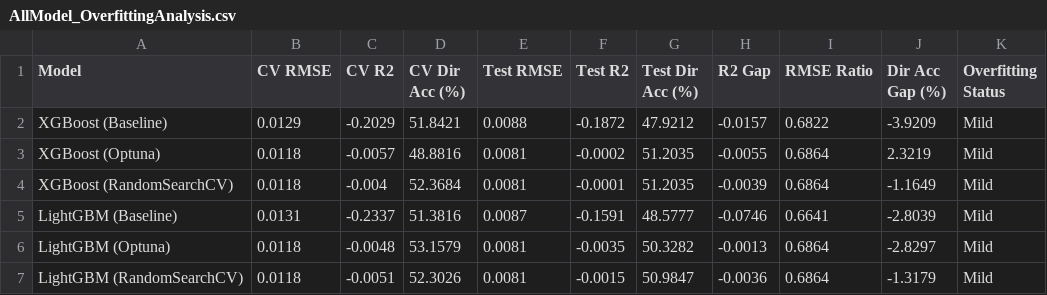
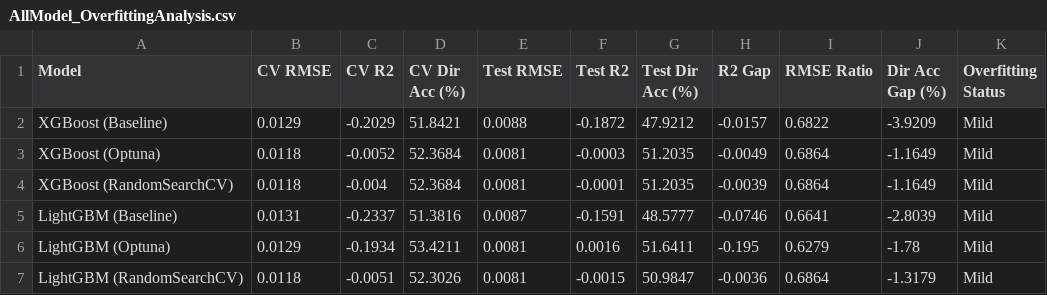
Before and after one commit to tshihab07/gold-price-forecasting, a CSV file: artifacts/ModelPerformance/AllModel_OverfittingAnalysis.csv, drawn as a sheet; only a part is shown; the diff names each change by its address in the sheet, - before the commit and + after, or states it on an @@ line.

Commit message:
chore(report): update LightGBM performance after optuna multi-objective optimization

```diff
--- a/artifacts/ModelPerformance/AllModel_OverfittingAnalysis.csv
+++ b/artifacts/ModelPerformance/AllModel_OverfittingAnalysis.csv
-C3 (CV R2): -0.0057
+C3 (CV R2): -0.0052
-D3 (CV Dir Acc (%)): 48.8816
+D3 (CV Dir Acc (%)): 52.3684
-F3 (Test R2): -0.0002
+F3 (Test R2): -0.0003
-H3 (R2 Gap): -0.0055
+H3 (R2 Gap): -0.0049
-J3 (Dir Acc Gap (%)): 2.3219
+J3 (Dir Acc Gap (%)): -1.1649
-B6 (CV RMSE): 0.0118
+B6 (CV RMSE): 0.0129
-C6 (CV R2): -0.0048
+C6 (CV R2): -0.1934
-D6 (CV Dir Acc (%)): 53.1579
+D6 (CV Dir Acc (%)): 53.4211
-F6 (Test R2): -0.0035
+F6 (Test R2): 0.0016
-G6 (Test Dir Acc (%)): 50.3282
+G6 (Test Dir Acc (%)): 51.6411
-H6 (R2 Gap): -0.0013
+H6 (R2 Gap): -0.195
-I6 (RMSE Ratio): 0.6864
+I6 (RMSE Ratio): 0.6279
-J6 (Dir Acc Gap (%)): -2.8297
+J6 (Dir Acc Gap (%)): -1.78
```
